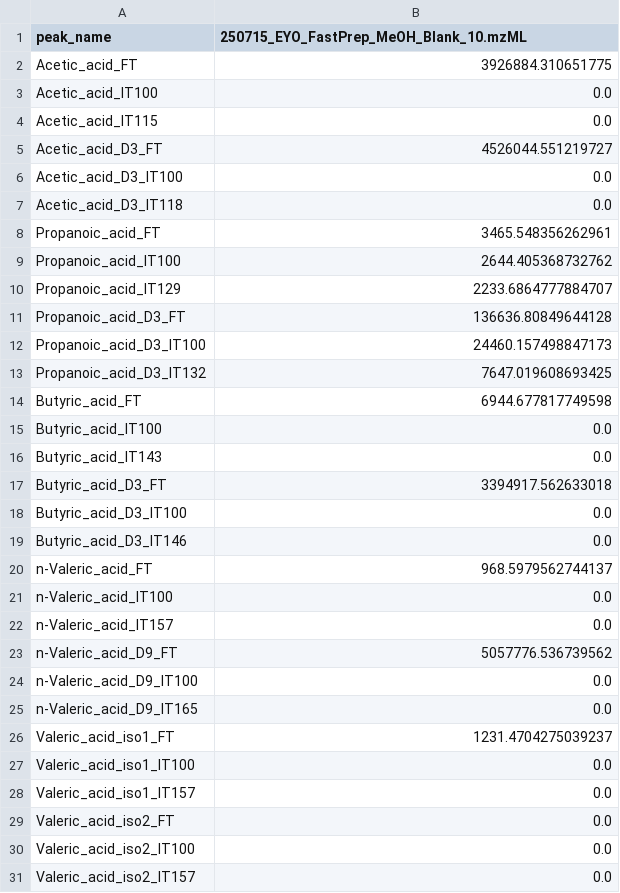
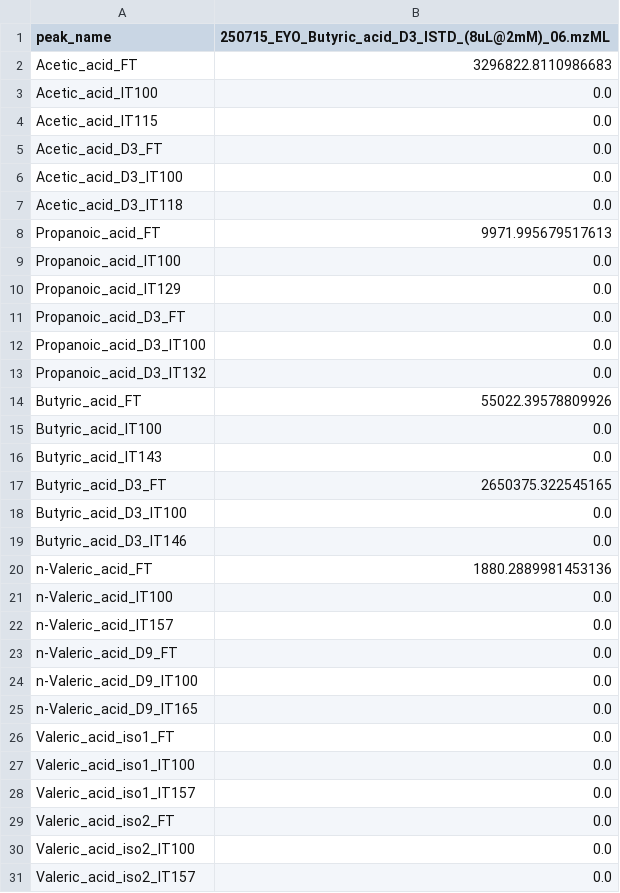
Before and after one commit to AlexHoratio/automagic_mzml_integrator, a TSV file: results.tsv, drawn as a sheet; only a part is shown; the diff covers the shown part only.

```diff
--- a/results.tsv
+++ b/results.tsv
@@ -1,27 +1,27 @@
-peak_name	250715_EYO_FastPrep_MeOH_Blank_10.mzML
-Acetic_acid_FT	3926884.310651775
+peak_name	250715_EYO_Butyric_acid_D3_ISTD_(8uL@2mM)_06.mzML
+Acetic_acid_FT	3296822.8110986683
 Acetic_acid_IT100	0.0
 Acetic_acid_IT115	0.0
-Acetic_acid_D3_FT	4526044.551219727
+Acetic_acid_D3_FT	0.0
 Acetic_acid_D3_IT100	0.0
 Acetic_acid_D3_IT118	0.0
-Propanoic_acid_FT	3465.548356262961
-Propanoic_acid_IT100	2644.405368732762
-Propanoic_acid_IT129	2233.6864777884707
-Propanoic_acid_D3_FT	136636.80849644128
-Propanoic_acid_D3_IT100	24460.157498847173
-Propanoic_acid_D3_IT132	7647.019608693425
-Butyric_acid_FT	6944.677817749598
+Propanoic_acid_FT	9971.995679517613
+Propanoic_acid_IT100	0.0
+Propanoic_acid_IT129	0.0
+Propanoic_acid_D3_FT	0.0
+Propanoic_acid_D3_IT100	0.0
+Propanoic_acid_D3_IT132	0.0
+Butyric_acid_FT	55022.39578809926
 Butyric_acid_IT100	0.0
 Butyric_acid_IT143	0.0
-Butyric_acid_D3_FT	3394917.562633018
+Butyric_acid_D3_FT	2650375.322545165
 Butyric_acid_D3_IT100	0.0
 Butyric_acid_D3_IT146	0.0
-n-Valeric_acid_FT	968.5979562744137
+n-Valeric_acid_FT	1880.2889981453136
 n-Valeric_acid_IT100	0.0
 n-Valeric_acid_IT157	0.0
-n-Valeric_acid_D9_FT	5057776.536739562
+n-Valeric_acid_D9_FT	0.0
 n-Valeric_acid_D9_IT100	0.0
 n-Valeric_acid_D9_IT165	0.0
-Valeric_acid_iso1_FT	1231.4704275039237
+Valeric_acid_iso1_FT	0.0
 Valeric_acid_iso1_IT100	0.0
```
Also changed, not shown: 6 edited cells elsewhere in this file, 1 other file.
